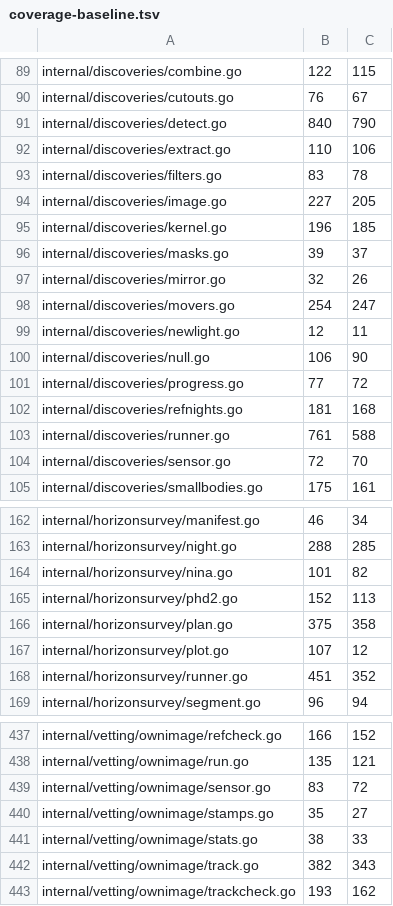
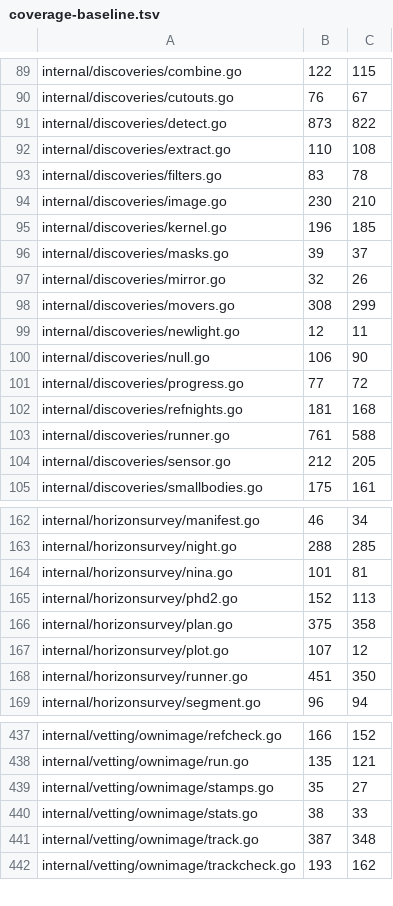
Before and after one commit to USA-RedDragon/astro-stacker, a TSV file: .github/coverage-baseline.tsv, drawn as a sheet; only a part is shown, gaps mark what is left out; the diff covers the shown part only.

```diff
--- a/.github/coverage-baseline.tsv
+++ b/.github/coverage-baseline.tsv
@@ -90,6 +90,6 @@ internal/discoveries/combine.go	122	115
 internal/discoveries/cutouts.go	76	67
-internal/discoveries/detect.go	840	790
-internal/discoveries/extract.go	110	106
+internal/discoveries/detect.go	873	822
+internal/discoveries/extract.go	110	108
 internal/discoveries/filters.go	83	78
-internal/discoveries/image.go	227	205
+internal/discoveries/image.go	230	210
 internal/discoveries/kernel.go	196	185
@@ -97,3 +97,3 @@ internal/discoveries/masks.go	39	37
 internal/discoveries/mirror.go	32	26
-internal/discoveries/movers.go	254	247
+internal/discoveries/movers.go	308	299
 internal/discoveries/newlight.go	12	11
@@ -103,3 +103,3 @@ internal/discoveries/refnights.go	181	168
 internal/discoveries/runner.go	761	588
-internal/discoveries/sensor.go	72	70
+internal/discoveries/sensor.go	212	205
 internal/discoveries/smallbodies.go	175	161
@@ -163,3 +163,3 @@ internal/horizonsurvey/manifest.go	46	34
 internal/horizonsurvey/night.go	288	285
-internal/horizonsurvey/nina.go	101	82
+internal/horizonsurvey/nina.go	101	81
 internal/horizonsurvey/phd2.go	152	113
@@ -167,3 +167,3 @@ internal/horizonsurvey/plan.go	375	358
 internal/horizonsurvey/plot.go	107	12
-internal/horizonsurvey/runner.go	451	352
+internal/horizonsurvey/runner.go	451	350
 internal/horizonsurvey/segment.go	96	94
@@ -438,6 +438,5 @@ internal/vetting/ownimage/refcheck.go	166	152
 internal/vetting/ownimage/run.go	135	121
-internal/vetting/ownimage/sensor.go	83	72
 internal/vetting/ownimage/stamps.go	35	27
 internal/vetting/ownimage/stats.go	38	33
-internal/vetting/ownimage/track.go	382	343
+internal/vetting/ownimage/track.go	387	348
 internal/vetting/ownimage/trackcheck.go	193	162
```
Also changed, not shown: 7 edited cells elsewhere in this file.
